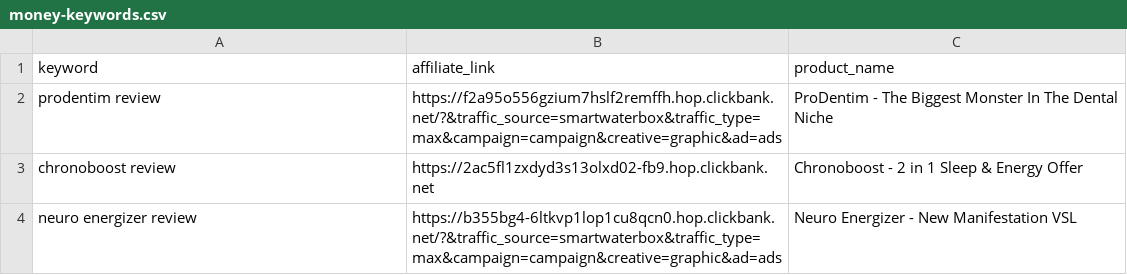
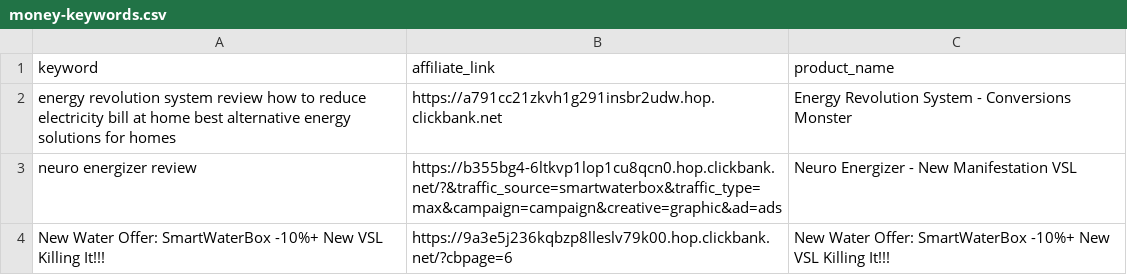
Before and after one commit to startknowledge/ultra-static-seo-engine, a CSV file: money-keywords.csv, drawn as a sheet; removed rows and columns are numbered as before the commit, all else as after; the diff names each change by its address in the sheet, - before the commit and + after, or states it on an @@ line.

Commit message:
🚀 update [skip ci]

```diff
--- a/money-keywords.csv
+++ b/money-keywords.csv
-row 2: prodentim review | https://f2a95o556gzium7hslf2remffh.hop.clickbank.net/?&traffic_source=smartwaterbox&traffic_type=max&campaign=campaign&creative=graphic&ad=ads | ProDentim - The Biggest Monster In The Dental Niche
-row 3: chronoboost review | https://2ac5fl1zxdyd3s13olxd02-fb9.hop.clickbank.net | Chronoboost - 2 in 1 Sleep & Energy Offer
+row 2: energy revolution system review how to reduce electricity bill at home best alternative energy solutions for homes | https://a791cc21zkvh1g291insbr2udw.hop.clickbank.net | Energy Revolution System - Conversions Monster
+row 4: New Water Offer: SmartWaterBox -10%+ New VSL Killing It!!! | https://9a3e5j236kqbzp8lleslv79k00.hop.clickbank.net/?cbpage=6 | New Water Offer: SmartWaterBox -10%+ New VSL Killing It!!!
```
